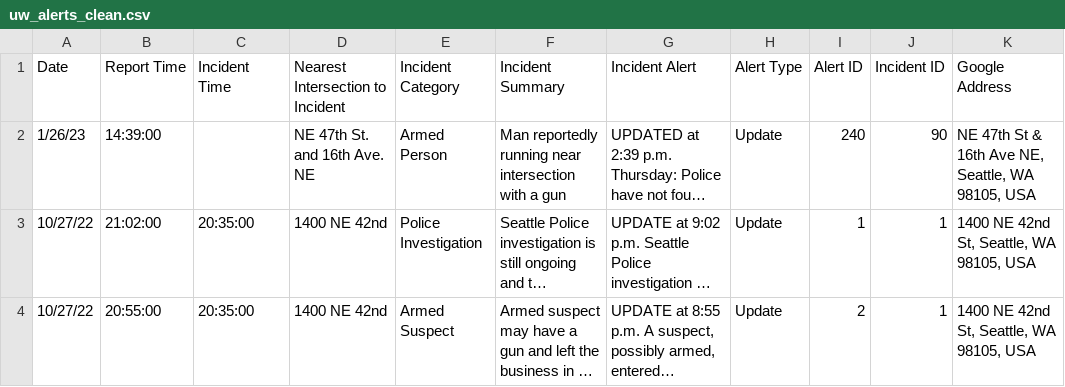
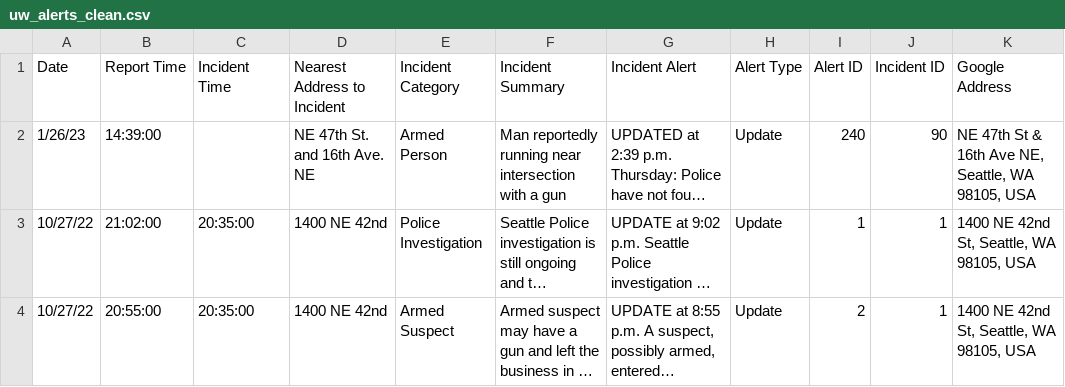
Before and after one commit to evanyfyip/uw-alert-web, a CSV file: data/uw_alerts_clean.csv, drawn as a sheet; only a part is shown; long unchanged cells end in …; the diff names each change by its address in the sheet, - before the commit and + after, or states it on an @@ line.

```diff
--- a/data/uw_alerts_clean.csv
+++ b/data/uw_alerts_clean.csv
-D1: Nearest Intersection to Incident
+D1: Nearest Address to Incident
```
Also changed, not shown: data/uw_alerts_gpt.csv.
